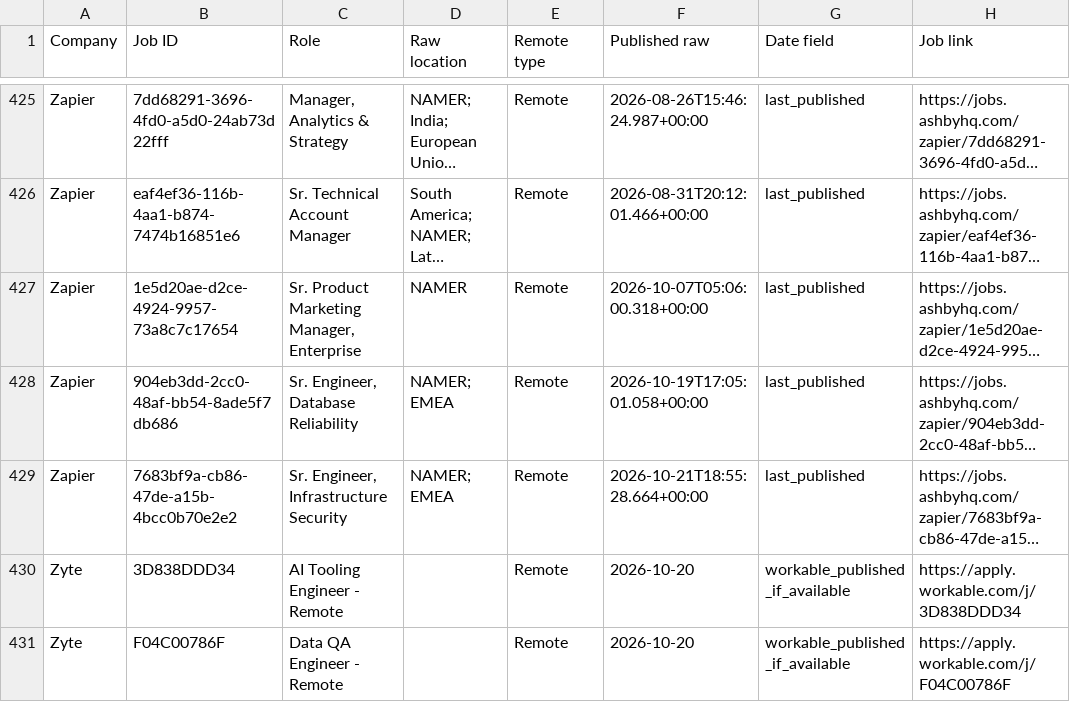
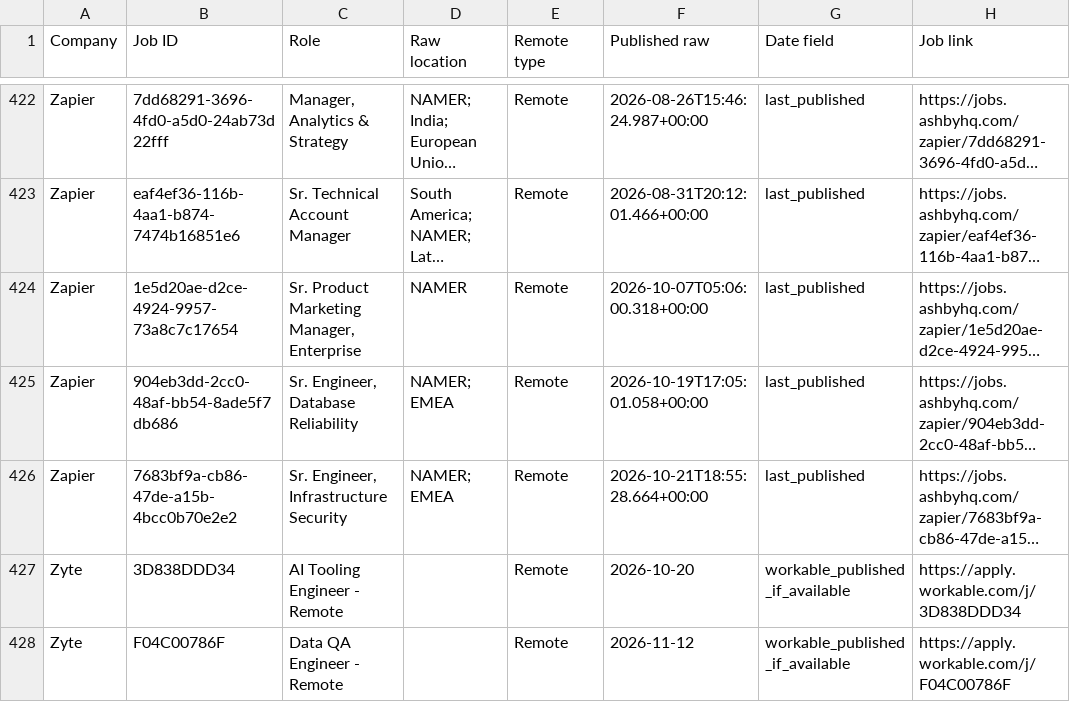
Before and after one commit to agampreetkaurwalia-arch/Remote-and-Impact, a CSV file: output/raw_jobs_audit.csv, drawn as a sheet; only a part is shown, gaps mark what is left out; long unchanged cells end in …; addresses are those after the commit; the diff covers the shown part only; the diff names each change by its address in the sheet, - before the commit and + after, or states it on an @@ line.

```diff
--- a/output/raw_jobs_audit.csv
+++ b/output/raw_jobs_audit.csv
-F428 (Published raw): 2026-10-20
+F428 (Published raw): 2026-11-12
```
Also changed, not shown: 8 added rows, 12 removed rows, 4 moved rows and 3 edited cells elsewhere in this file, output/role_audit.csv, output/source_health.csv, 2 other files.
